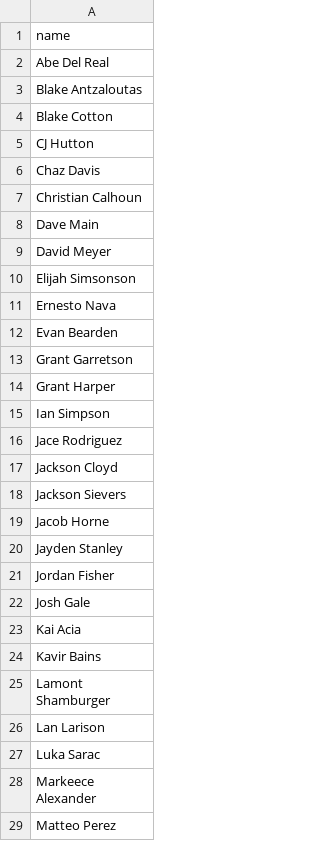
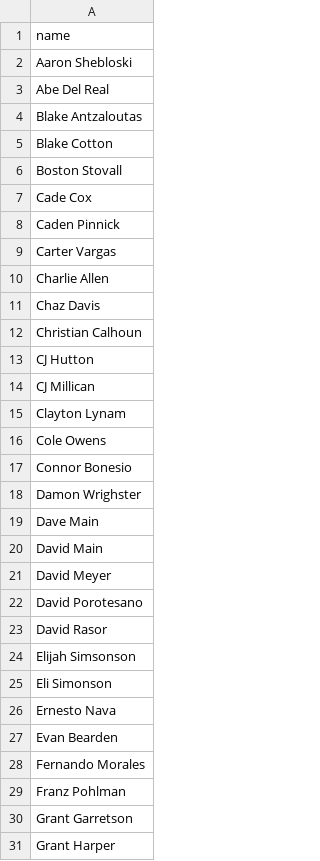
Before and after one commit to AggieSportsAnalytics/ProTech, a CSV file: Data/cleaned/names.csv, drawn as a sheet; only a part is shown; the shorter side is filled out with more unchanged rows; the diff covers the shown part only.

```diff
--- a/Data/cleaned/names.csv
+++ b/Data/cleaned/names.csv
@@ -1,2 +1,3 @@
 name
+Aaron Shebloski
 Abe Del Real
@@ -4,10 +5,26 @@ Blake Antzaloutas
 Blake Cotton
-CJ Hutton
+Boston Stovall
+Cade Cox
+Caden Pinnick
+Carter Vargas
+Charlie Allen
 Chaz Davis
 Christian Calhoun
+CJ Hutton
+CJ Millican
+Clayton Lynam
+Cole Owens
+Connor Bonesio
+Damon Wrighster
 Dave Main
+David Main
 David Meyer
+David Porotesano
+David Rasor
 Elijah Simsonson
+Eli Simonson
 Ernesto Nava
 Evan Bearden
+Fernando Morales
+Franz Pohlman
 Grant Garretson
```
Also changed, not shown: 26 added rows elsewhere in this file, 2 other files.
